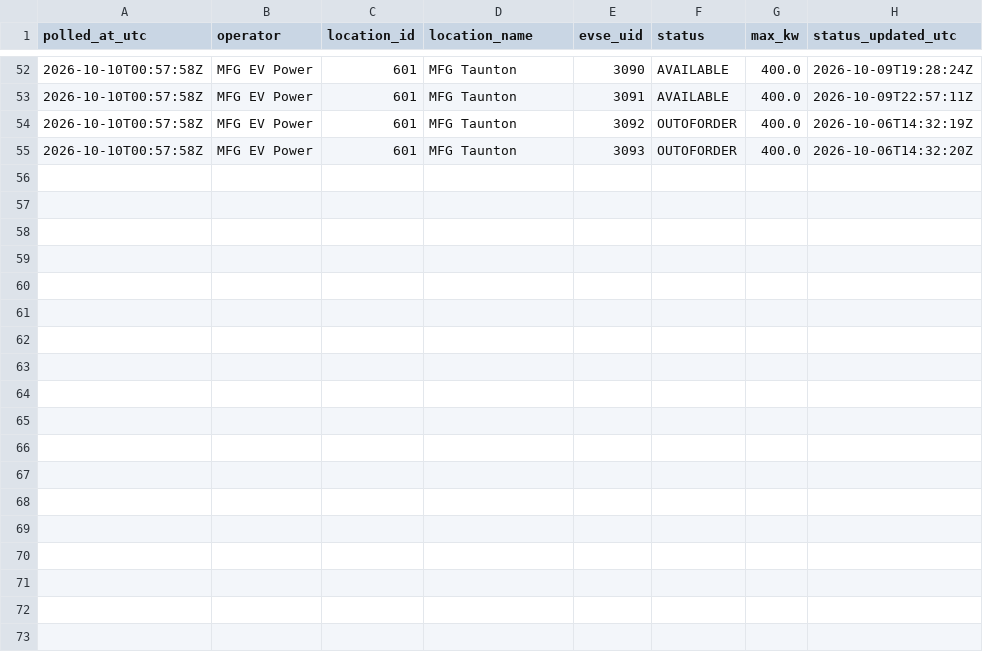
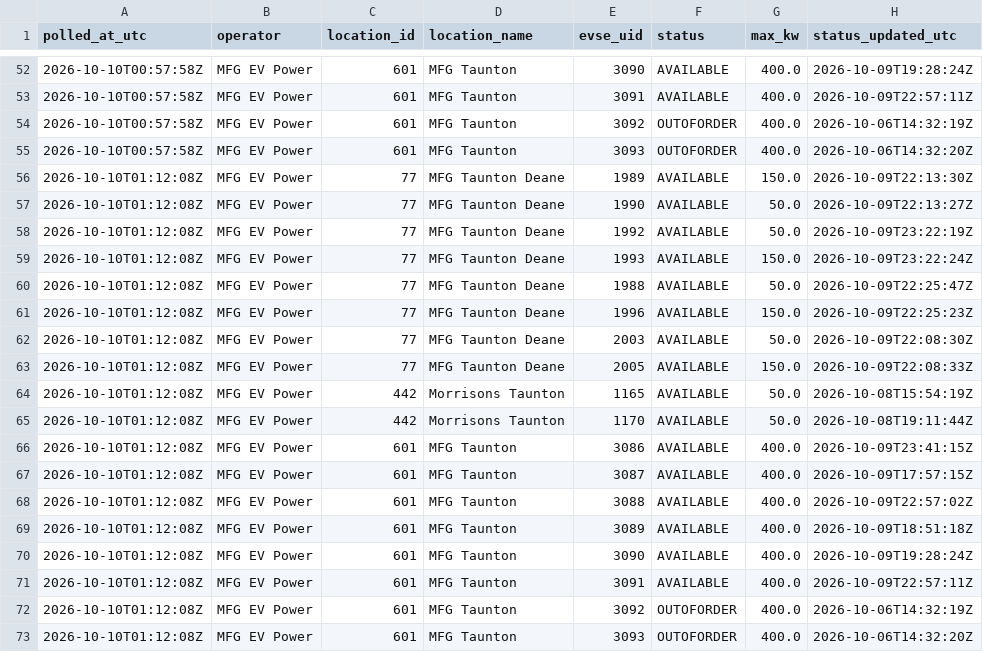
Before and after one commit to ianthomas13/taunton-ev-monitor, a CSV file: data/status/2026-10-10.csv, drawn as a sheet; only a part is shown, gaps mark what is left out; the diff names each change by its address in the sheet, - before the commit and + after, or states it on an @@ line.

Commit message:
data: poll 2026-10-10T01:12Z

```diff
--- a/data/status/2026-10-10.csv
+++ b/data/status/2026-10-10.csv
+row 56: 2026-10-10T01:12:08Z | MFG EV Power | 77 | MFG Taunton Deane | 1989 | AVAILABLE | 150.0 | 2026-10-09T22:13:30Z
+row 57: 2026-10-10T01:12:08Z | MFG EV Power | 77 | MFG Taunton Deane | 1990 | AVAILABLE | 50.0 | 2026-10-09T22:13:27Z
+row 58: 2026-10-10T01:12:08Z | MFG EV Power | 77 | MFG Taunton Deane | 1992 | AVAILABLE | 50.0 | 2026-10-09T23:22:19Z
+row 59: 2026-10-10T01:12:08Z | MFG EV Power | 77 | MFG Taunton Deane | 1993 | AVAILABLE | 150.0 | 2026-10-09T23:22:24Z
+row 60: 2026-10-10T01:12:08Z | MFG EV Power | 77 | MFG Taunton Deane | 1988 | AVAILABLE | 50.0 | 2026-10-09T22:25:47Z
+row 61: 2026-10-10T01:12:08Z | MFG EV Power | 77 | MFG Taunton Deane | 1996 | AVAILABLE | 150.0 | 2026-10-09T22:25:23Z
+row 62: 2026-10-10T01:12:08Z | MFG EV Power | 77 | MFG Taunton Deane | 2003 | AVAILABLE | 50.0 | 2026-10-09T22:08:30Z
+row 63: 2026-10-10T01:12:08Z | MFG EV Power | 77 | MFG Taunton Deane | 2005 | AVAILABLE | 150.0 | 2026-10-09T22:08:33Z
+row 64: 2026-10-10T01:12:08Z | MFG EV Power | 442 | Morrisons Taunton | 1165 | AVAILABLE | 50.0 | 2026-10-08T15:54:19Z
+row 65: 2026-10-10T01:12:08Z | MFG EV Power | 442 | Morrisons Taunton | 1170 | AVAILABLE | 50.0 | 2026-10-08T19:11:44Z
+row 66: 2026-10-10T01:12:08Z | MFG EV Power | 601 | MFG Taunton | 3086 | AVAILABLE | 400.0 | 2026-10-09T23:41:15Z
+row 67: 2026-10-10T01:12:08Z | MFG EV Power | 601 | MFG Taunton | 3087 | AVAILABLE | 400.0 | 2026-10-09T17:57:15Z
+row 68: 2026-10-10T01:12:08Z | MFG EV Power | 601 | MFG Taunton | 3088 | AVAILABLE | 400.0 | 2026-10-09T22:57:02Z
+row 69: 2026-10-10T01:12:08Z | MFG EV Power | 601 | MFG Taunton | 3089 | AVAILABLE | 400.0 | 2026-10-09T18:51:18Z
+row 70: 2026-10-10T01:12:08Z | MFG EV Power | 601 | MFG Taunton | 3090 | AVAILABLE | 400.0 | 2026-10-09T19:28:24Z
+row 71: 2026-10-10T01:12:08Z | MFG EV Power | 601 | MFG Taunton | 3091 | AVAILABLE | 400.0 | 2026-10-09T22:57:11Z
+row 72: 2026-10-10T01:12:08Z | MFG EV Power | 601 | MFG Taunton | 3092 | OUTOFORDER | 400.0 | 2026-10-06T14:32:19Z
+row 73: 2026-10-10T01:12:08Z | MFG EV Power | 601 | MFG Taunton | 3093 | OUTOFORDER | 400.0 | 2026-10-06T14:32:20Z
```
Also changed, not shown: data/poll_log.csv, data/sites.csv.
